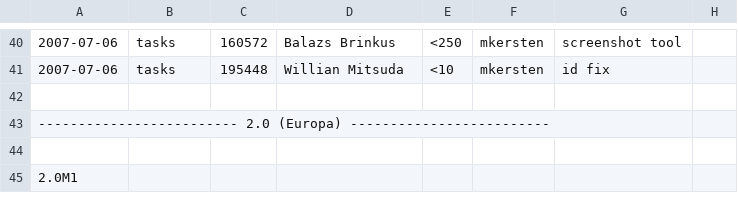
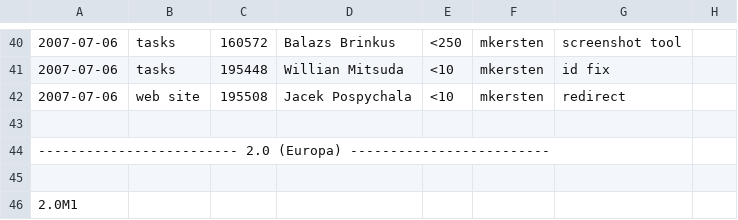
Before and after one commit to eclipse-mylyn/mylyn-website, a CSV file: doc/mylyn-iplog.csv, drawn as a sheet; only a part is shown, gaps mark what is left out; the diff names each change by its address in the sheet, - before the commit and + after, or states it on an @@ line.

Commit message:
RESOLVED - bug 195508: Invalid "Getting started" link in Recommended Preferences https://bugs.eclipse.org/bugs/show_bug.cgi?id=195508

```diff
--- a/doc/mylyn-iplog.csv
+++ b/doc/mylyn-iplog.csv
+row 42: 2007-07-06 | web site | 195508 | Jacek Pospychala | <10 | mkersten | redirect
```
